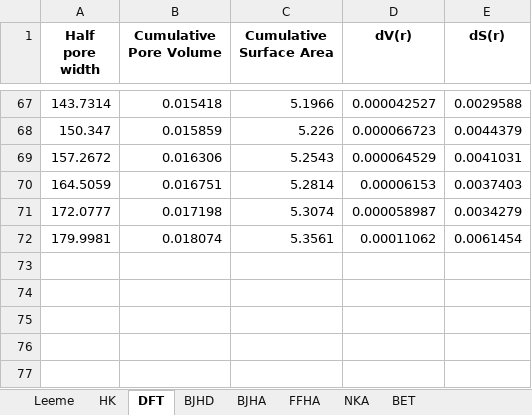
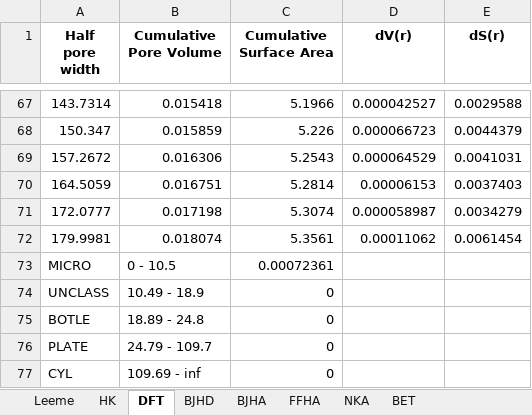
Before and after one commit to mila125/novawin_auto, an Excel workbook: reports/Reporte.xlsx, sheet DFT, drawn as a sheet; only a part is shown, gaps mark what is left out; values as stored, in another font and other column widths than the file's, no borders; the diff names each change by its address in the sheet, - before the commit and + after, or states it on an @@ line.

```diff
--- a/reports/Reporte.xlsx (sheet DFT)
+++ b/reports/Reporte.xlsx (sheet DFT)
+row 73: MICRO | 0 - 10.5 | 0.00072361
+row 74: UNCLASS | 10.49 - 18.9 | 0
+row 75: BOTLE | 18.89 - 24.8 | 0
+row 76: PLATE | 24.79 - 109.7 | 0
+row 77: CYL | 109.69 - inf | 0
```
Also changed, not shown: sheet Resultados Tests, other sheet tabs, charts or pictures, 3 other files.
